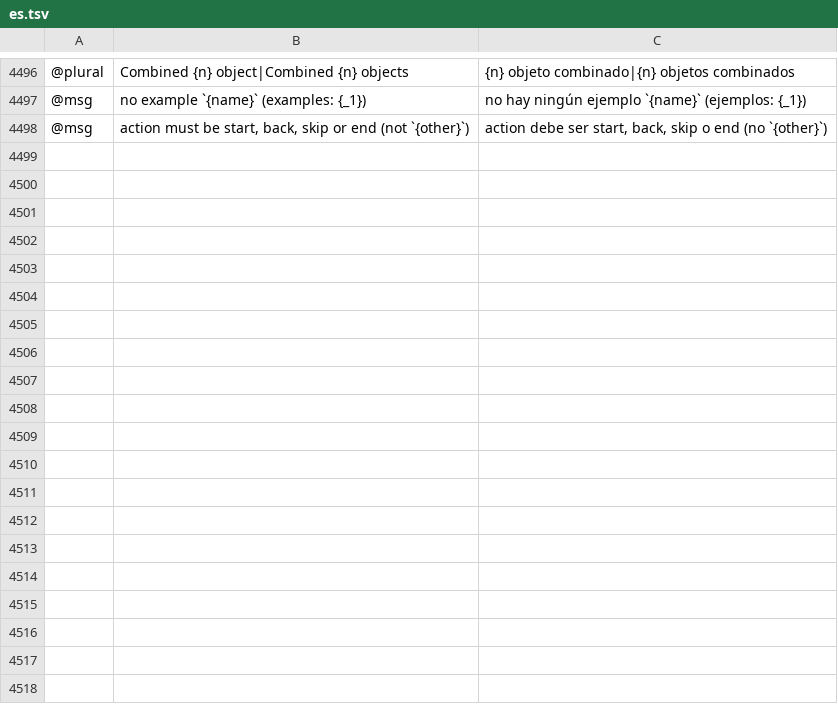
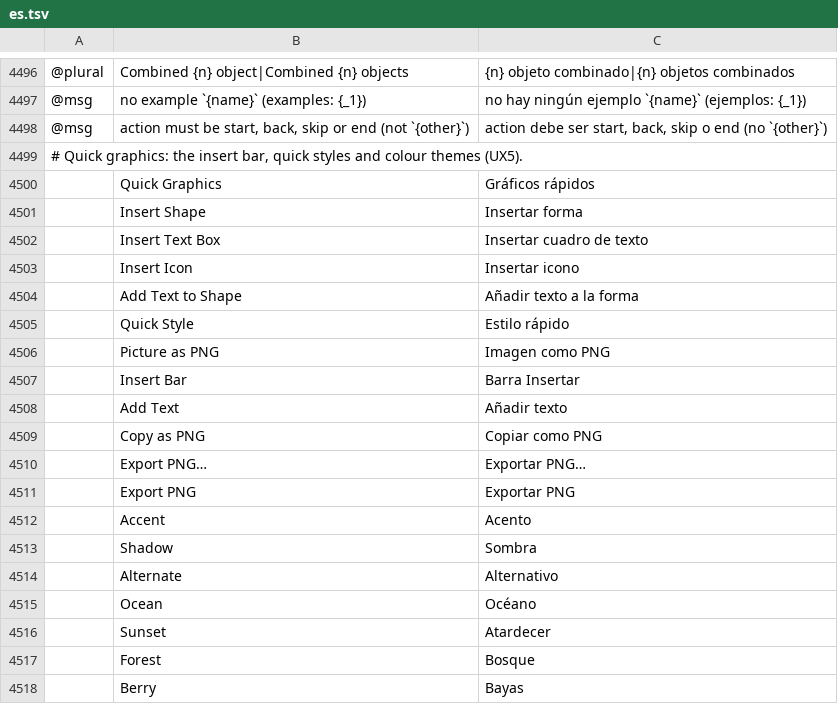
Before and after one commit to treeforjs/vectorcraft, a TSV file: crates/ui-egui/src/i18n/es.tsv, drawn as a sheet; only a part is shown, gaps mark what is left out; the diff covers the shown part only; the diff names each change by its address in the sheet, - before the commit and + after, or states it on an @@ line.

```diff
--- a/crates/ui-egui/src/i18n/es.tsv
+++ b/crates/ui-egui/src/i18n/es.tsv
+row 4499: # Quick graphics: the insert bar, quick styles and colour themes (UX5).
+row 4500:  | Quick Graphics | Gráficos rápidos
+row 4501:  | Insert Shape | Insertar forma
+row 4502:  | Insert Text Box | Insertar cuadro de texto
+row 4503:  | Insert Icon | Insertar icono
+row 4504:  | Add Text to Shape | Añadir texto a la forma
+row 4505:  | Quick Style | Estilo rápido
+row 4506:  | Picture as PNG | Imagen como PNG
+row 4507:  | Insert Bar | Barra Insertar
+row 4508:  | Add Text | Añadir texto
+row 4509:  | Copy as PNG | Copiar como PNG
+row 4510:  | Export PNG… | Exportar PNG…
+row 4511:  | Export PNG | Exportar PNG
+row 4512:  | Accent | Acento
+row 4513:  | Shadow | Sombra
+row 4514:  | Alternate | Alternativo
+row 4515:  | Ocean | Océano
+row 4516:  | Sunset | Atardecer
+row 4517:  | Forest | Bosque
+row 4518:  | Berry | Bayas
```
Also changed, not shown: 40 added rows elsewhere in this file, crates/ui-egui/src/i18n/it.tsv, crates/ui-egui/src/i18n/zh-hans.tsv, 25 other files.
